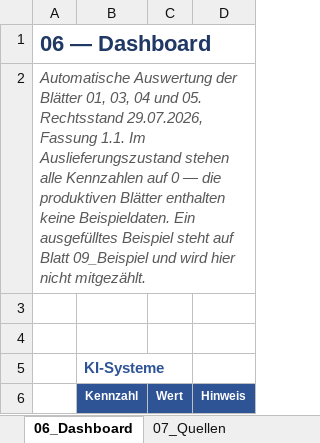
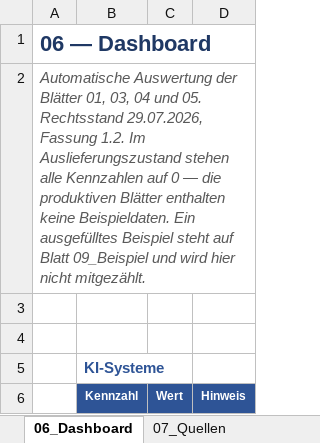
Before and after one commit to thomas-lauer/eu-ai-act, an Excel workbook: 03_EU-AI-Act_Arbeitshilfe.xlsx, sheet 06_Dashboard, drawn as a sheet; only a part is shown; values as stored, in another font and other column widths than the file's, no borders; the diff names each change by its address in the sheet, - before the commit and + after, or states it on an @@ line.

```diff
--- a/03_EU-AI-Act_Arbeitshilfe.xlsx (sheet 06_Dashboard)
+++ b/03_EU-AI-Act_Arbeitshilfe.xlsx (sheet 06_Dashboard)
-A2: …29.07.2026, Fassung 1.1. Im Auslieferungszustand…
+A2: …29.07.2026, Fassung 1.2. Im Auslieferungszustand…
```
Also changed, not shown: sheet 07_Quellen, sheet 00_Anleitung, 10 other files.
